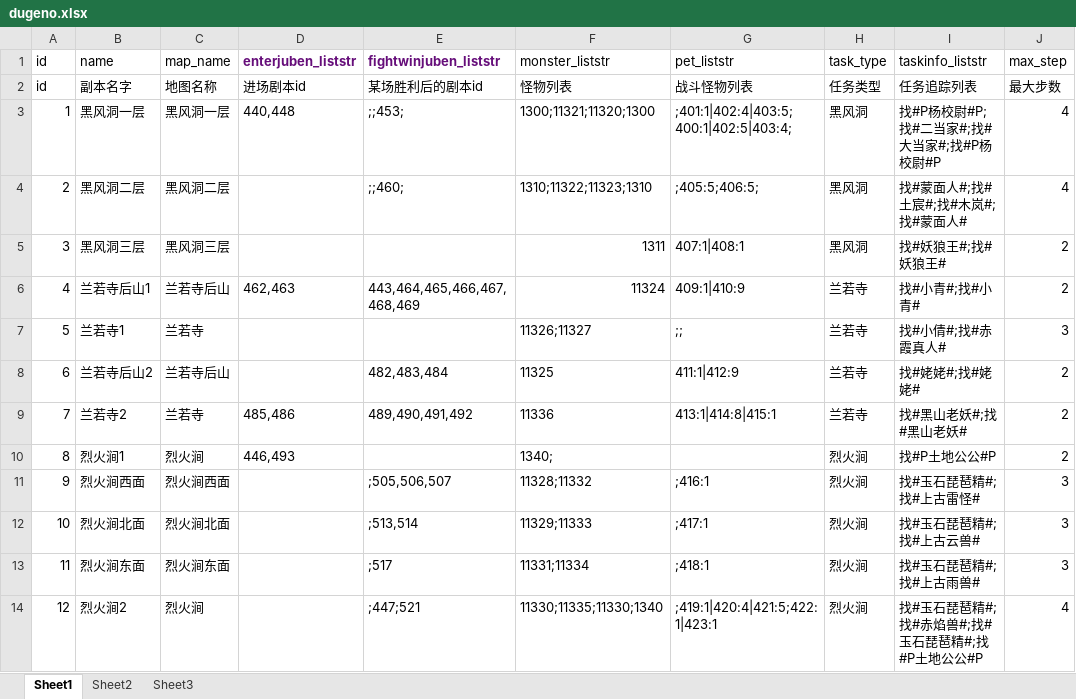
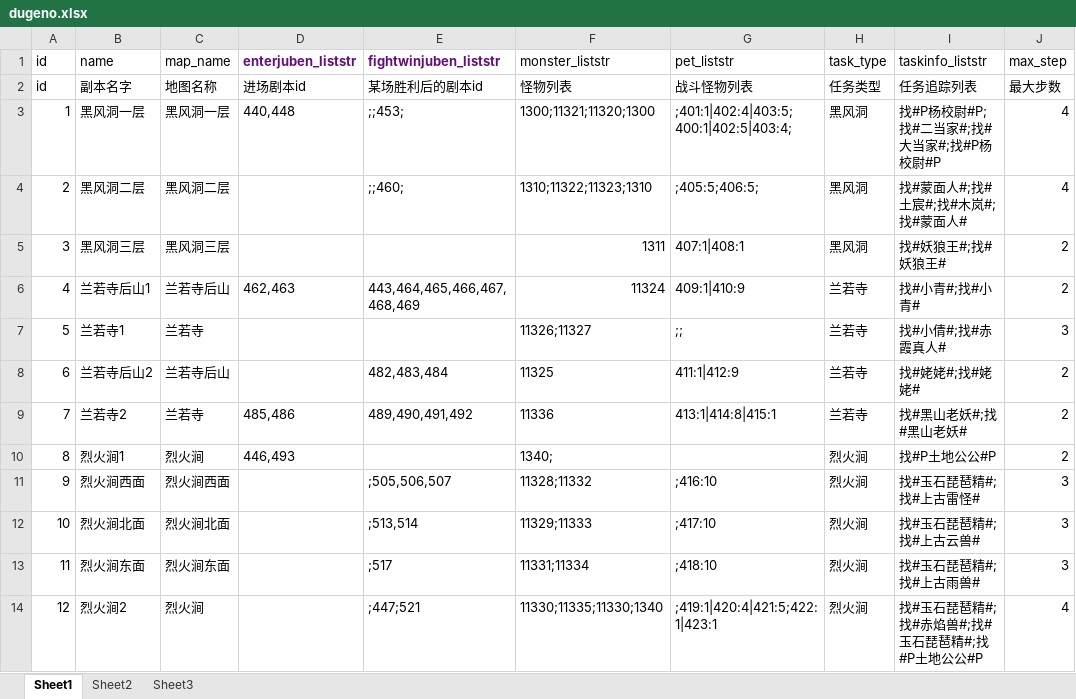
Before and after one commit to jiawengu/wendao-1, an Excel workbook: xls_config/xlsx/dugeno.xlsx, sheet Sheet1, drawn as a sheet; only a part is shown; values as stored, in another font and other column widths than the file's, no borders; the diff names each change by its address in the sheet, - before the commit and + after, or states it on an @@ line.

```diff
--- a/xls_config/xlsx/dugeno.xlsx (sheet Sheet1)
+++ b/xls_config/xlsx/dugeno.xlsx (sheet Sheet1)
-G11 (pet_liststr): ;416:1
+G11 (pet_liststr): ;416:10
-G12 (pet_liststr): ;417:1
+G12 (pet_liststr): ;417:10
-G13 (pet_liststr): ;418:1
+G13 (pet_liststr): ;418:10
```
Also changed, not shown: 7 other files.
